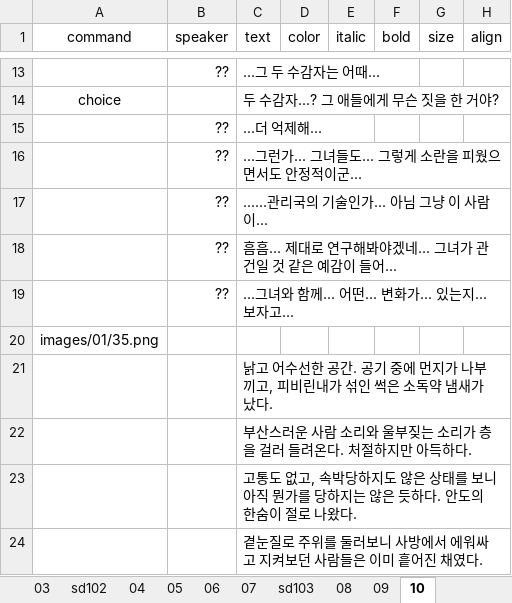
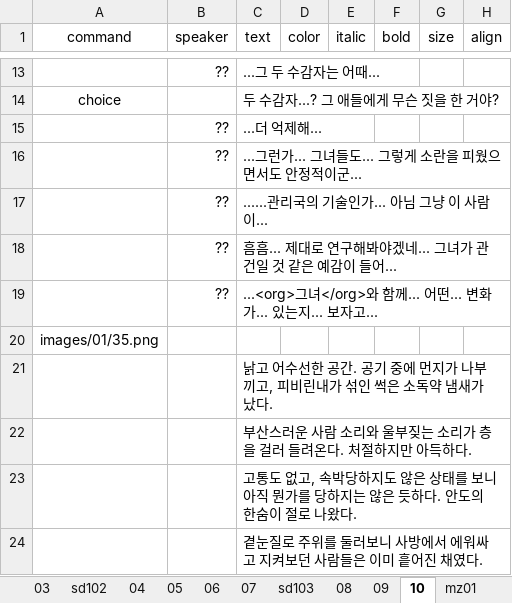
Before and after one commit to devbbb24/p2n, an Excel workbook: scripts/chapters/cr001.xlsx, sheet 10, drawn as a sheet; only a part is shown, gaps mark what is left out; values as stored, in another font and other column widths than the file's, no borders; the diff names each change by its address in the sheet, - before the commit and + after, or states it on an @@ line.

```diff
--- a/scripts/chapters/cr001.xlsx (sheet 10)
+++ b/scripts/chapters/cr001.xlsx (sheet 10)
+sheet tab: mz01
-C19 (text): ...그녀와 함께... 어떤... 변화가... 있는지... 보자고...
+C19 (text): ...<org>그녀</org>와 함께... 어떤... 변화가... 있는지... 보자고...
```
Also changed, not shown: sheet 09, sheet sd103, sheet 08, 22 other files.
